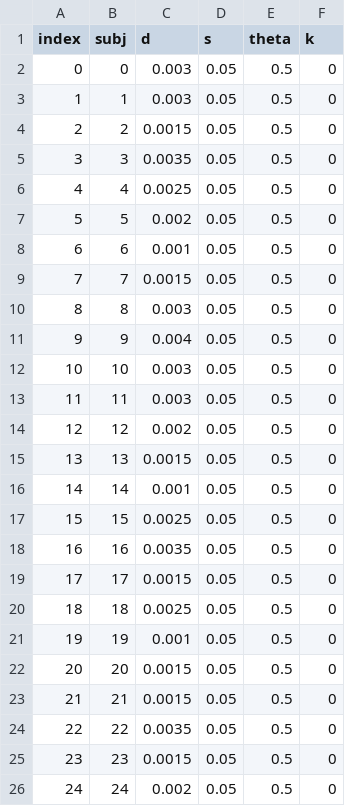
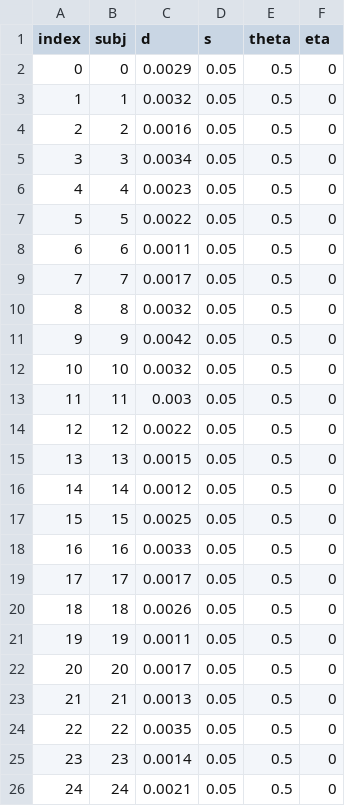
Before and after one commit to jakegoldm/ADDM.cpp, a CSV file: Da_data/out/output2_b_compE2.csv.csv, drawn as a sheet.

```diff
--- a/Da_data/out/output2_b_compE2.csv.csv
+++ b/Da_data/out/output2_b_compE2.csv.csv
@@ -1,26 +1,26 @@
-index, subj,d,s,theta,k
-0,0,0.003,0.05,0.5,0
-1,1,0.003,0.05,0.5,0
-2,2,0.0015,0.05,0.5,0
-3,3,0.0035,0.05,0.5,0
-4,4,0.0025,0.05,0.5,0
-5,5,0.002,0.05,0.5,0
-6,6,0.001,0.05,0.5,0
-7,7,0.0015,0.05,0.5,0
-8,8,0.003,0.05,0.5,0
-9,9,0.004,0.05,0.5,0
-10,10,0.003,0.05,0.5,0
+index, subj,d,s,theta,eta
+0,0,0.0029,0.05,0.5,0
+1,1,0.0032,0.05,0.5,0
+2,2,0.0016,0.05,0.5,0
+3,3,0.0034,0.05,0.5,0
+4,4,0.0023,0.05,0.5,0
+5,5,0.0022,0.05,0.5,0
+6,6,0.0011,0.05,0.5,0
+7,7,0.0017,0.05,0.5,0
+8,8,0.0032,0.05,0.5,0
+9,9,0.0042,0.05,0.5,0
+10,10,0.0032,0.05,0.5,0
 11,11,0.003,0.05,0.5,0
-12,12,0.002,0.05,0.5,0
+12,12,0.0022,0.05,0.5,0
 13,13,0.0015,0.05,0.5,0
-14,14,0.001,0.05,0.5,0
+14,14,0.0012,0.05,0.5,0
 15,15,0.0025,0.05,0.5,0
-16,16,0.0035,0.05,0.5,0
-17,17,0.0015,0.05,0.5,0
-18,18,0.0025,0.05,0.5,0
-19,19,0.001,0.05,0.5,0
-20,20,0.0015,0.05,0.5,0
-21,21,0.0015,0.05,0.5,0
+16,16,0.0033,0.05,0.5,0
+17,17,0.0017,0.05,0.5,0
+18,18,0.0026,0.05,0.5,0
+19,19,0.0011,0.05,0.5,0
+20,20,0.0017,0.05,0.5,0
+21,21,0.0013,0.05,0.5,0
 22,22,0.0035,0.05,0.5,0
-23,23,0.0015,0.05,0.5,0
-24,24,0.002,0.05,0.5,0
+23,23,0.0014,0.05,0.5,0
+24,24,0.0021,0.05,0.5,0
```
Also changed, not shown: Da_data/out/output2_b_compH05.csv.csv, Da_data/out/output2_b_compH2.csv.csv, 22 other files.
